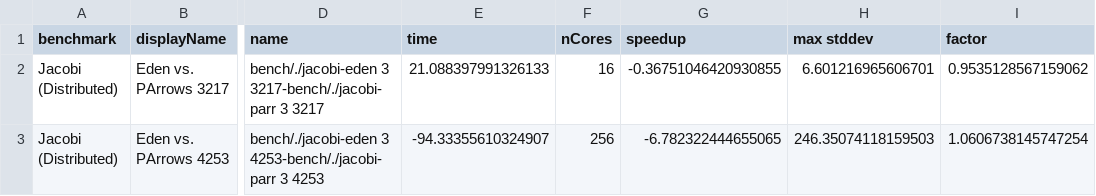
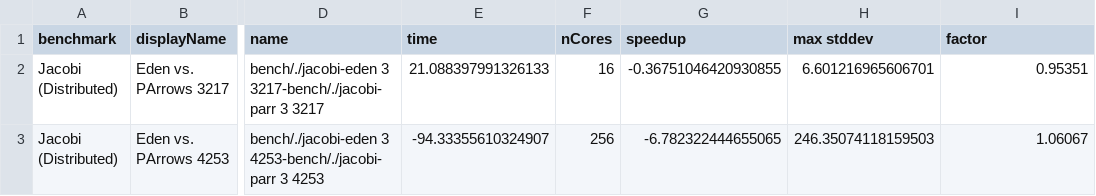
Before and after one commit to Parrows/Parrows, a CSV file: paper/content/benchmarks/distributed-jacobi/bestJacobi.csv, drawn as a sheet; only a part is shown, gaps mark what is left out; the diff names each change by its address in the sheet, - before the commit and + after, or states it on an @@ line.

```diff
--- a/paper/content/benchmarks/distributed-jacobi/bestJacobi.csv
+++ b/paper/content/benchmarks/distributed-jacobi/bestJacobi.csv
-I2 (factor): 0.9535128567159062
+I2 (factor): 0.95351
-I3 (factor): 1.0606738145747254
+I3 (factor): 1.06067
```
Also changed, not shown: paper/content/benchmarks/distributed-jacobi/worstJacobi.csv, paper/content/benchmarks/sm-rm/bestRMSM.csv, 8 other files.
